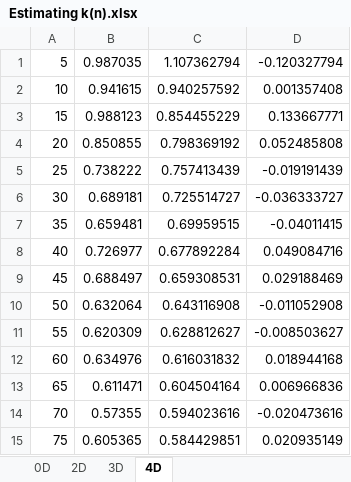
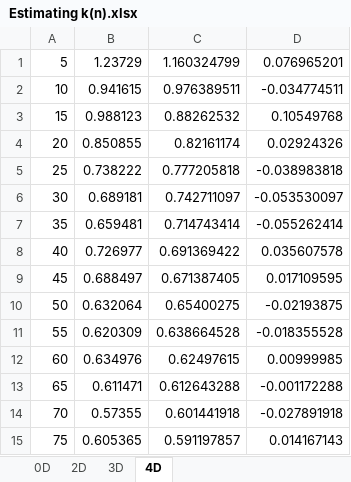
Before and after one commit to josephwandile/mst, an Excel workbook: Estimating k(n).xlsx, sheet 4D, drawn as a sheet; only a part is shown; values as stored, in another font and other column widths than the file's, no borders; charts and pictures not drawn; the diff covers the shown part only; the diff names each change by its address in the sheet, - before the commit and + after, or states it on an @@ line.

```diff
--- a/Estimating k(n).xlsx (sheet 4D)
+++ b/Estimating k(n).xlsx (sheet 4D)
-B1: 0.987035
+B1: 1.23729
-C1: 1.107362794
+C1: 1.160324799
-D1: -0.120327794
+D1: 0.076965201
-C2: 0.940257592
+C2: 0.976389511
-D2: 0.001357408
+D2: -0.034774511
-C3: 0.854455229
+C3: 0.88262532
-D3: 0.133667771
+D3: 0.10549768
-C4: 0.798369192
+C4: 0.82161174
-D4: 0.052485808
+D4: 0.02924326
-C5: 0.757413439
+C5: 0.777205818
-D5: -0.019191439
+D5: -0.038983818
-C6: 0.725514727
+C6: 0.742711097
-D6: -0.036333727
+D6: -0.053530097
-C7: 0.69959515
+C7: 0.714743414
-D7: -0.04011415
+D7: -0.055262414
-C8: 0.677892284
+C8: 0.691369422
-D8: 0.049084716
+D8: 0.035607578
-C9: 0.659308531
+C9: 0.671387405
-D9: 0.029188469
+D9: 0.017109595
-C10: 0.643116908
+C10: 0.65400275
-D10: -0.011052908
+D10: -0.02193875
-C11: 0.628812627
+C11: 0.638664528
-D11: -0.008503627
+D11: -0.018355528
-C12: 0.616031832
+C12: 0.62497615
-D12: 0.018944168
+D12: 0.00999985
-C13: 0.604504164
+C13: 0.612643288
-D13: 0.006966836
+D13: -0.001172288
-C14: 0.594023616
+C14: 0.601441918
-D14: -0.020473616
+D14: -0.027891918
-C15: 0.584429851
+C15: 0.591197857
-D15: 0.020935149
+D15: 0.014167143
```
Also changed, not shown: 20 removed rows and 130 edited cells elsewhere in this sheet, sheet 3D, sheet 0D, sheet 2D, charts or pictures, 1 other file.
